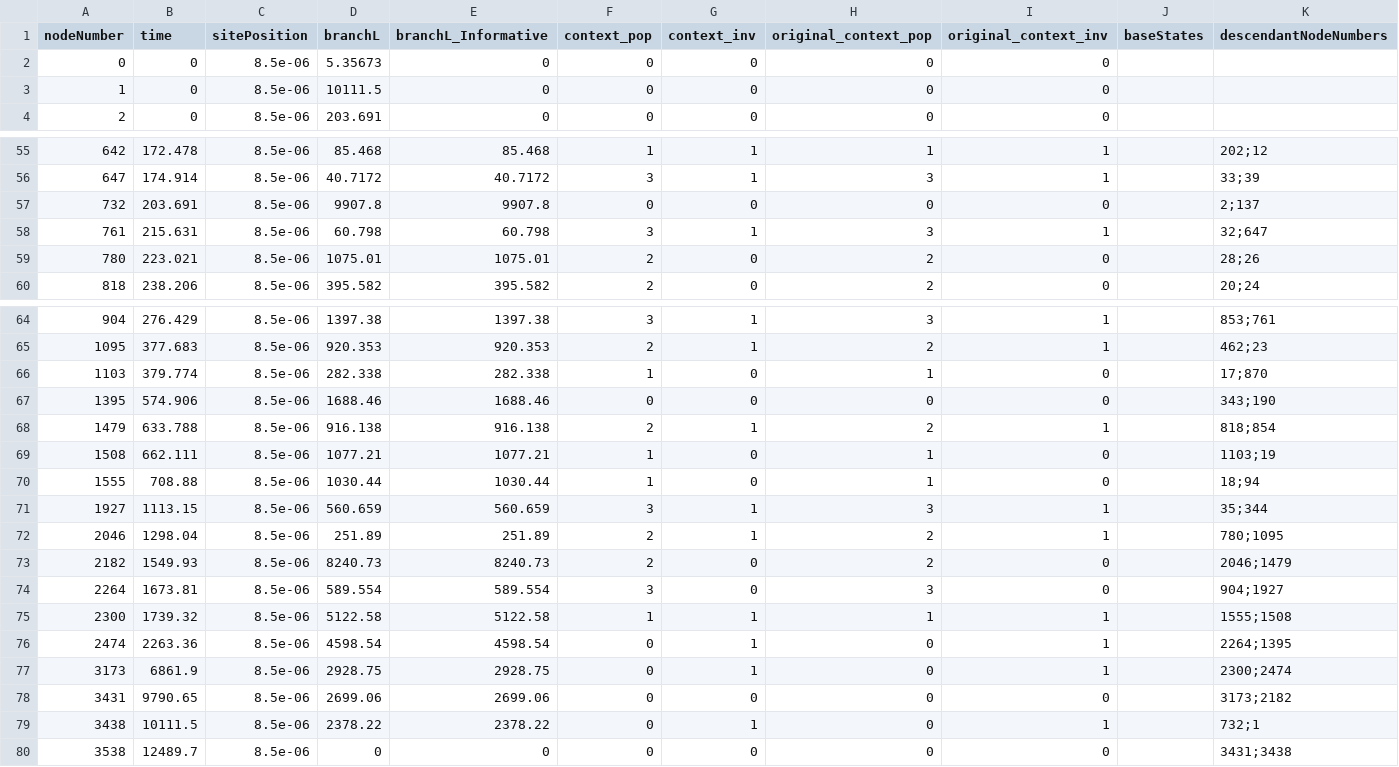
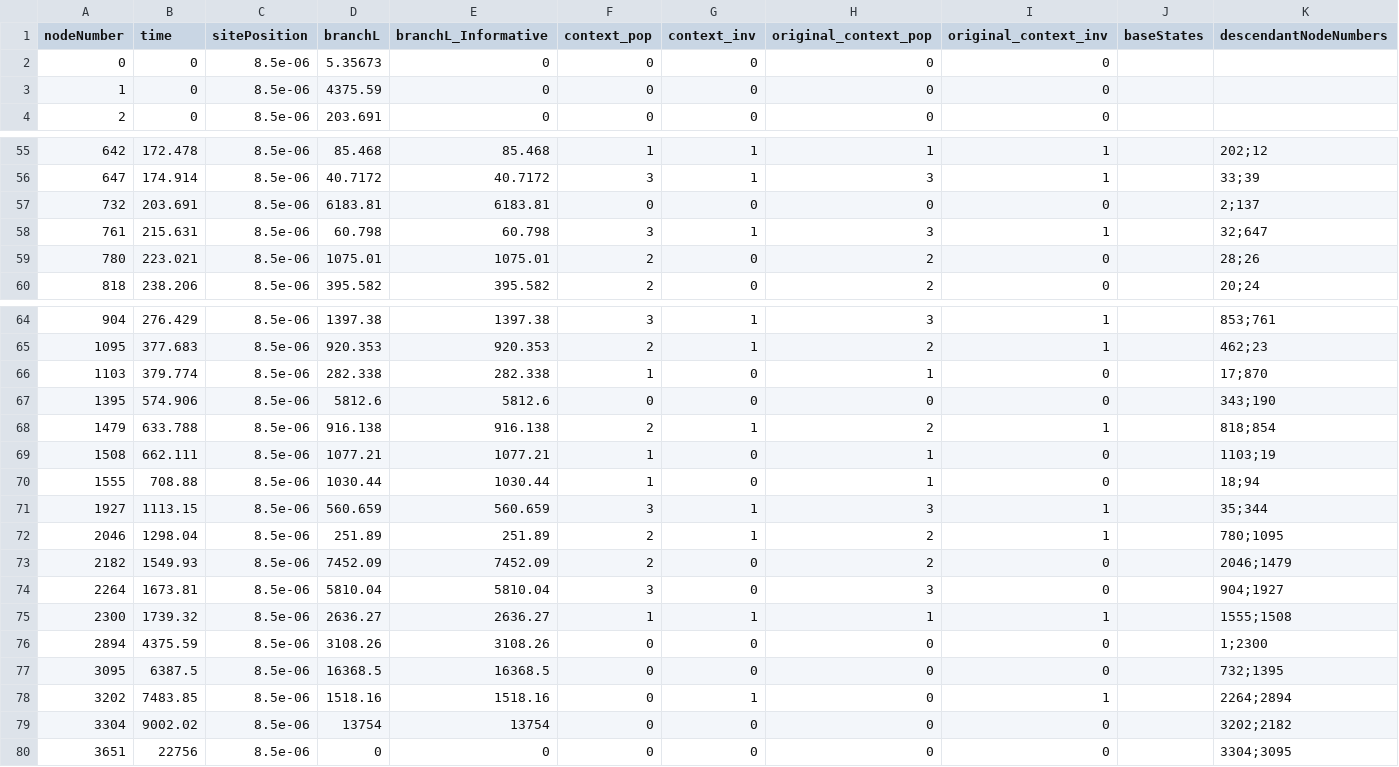
Before and after one commit to guerreror/laics, a CSV file: genetree_siteposition_850.csv, drawn as a sheet; only a part is shown, gaps mark what is left out.

```diff
--- a/genetree_siteposition_850.csv
+++ b/genetree_siteposition_850.csv
@@ -2,3 +2,3 @@ nodeNumber,time,sitePosition,branchL,branchL_Informative,context_pop,context_inv
 0,0,8.5e-06,5.35673,0,0,0,0,0,,
-1,0,8.5e-06,10111.5,0,0,0,0,0,,
+1,0,8.5e-06,4375.59,0,0,0,0,0,,
 2,0,8.5e-06,203.691,0,0,0,0,0,,
@@ -56,3 +56,3 @@ nodeNumber,time,sitePosition,branchL,branchL_Informative,context_pop,context_inv
 647,174.914,8.5e-06,40.7172,40.7172,3,1,3,1,,33;39
-732,203.691,8.5e-06,9907.8,9907.8,0,0,0,0,,2;137
+732,203.691,8.5e-06,6183.81,6183.81,0,0,0,0,,2;137
 761,215.631,8.5e-06,60.798,60.798,3,1,3,1,,32;647
@@ -66,3 +66,3 @@ nodeNumber,time,sitePosition,branchL,branchL_Informative,context_pop,context_inv
 1103,379.774,8.5e-06,282.338,282.338,1,0,1,0,,17;870
-1395,574.906,8.5e-06,1688.46,1688.46,0,0,0,0,,343;190
+1395,574.906,8.5e-06,5812.6,5812.6,0,0,0,0,,343;190
 1479,633.788,8.5e-06,916.138,916.138,2,1,2,1,,818;854
@@ -72,9 +72,9 @@ nodeNumber,time,sitePosition,branchL,branchL_Informative,context_pop,context_inv
 2046,1298.04,8.5e-06,251.89,251.89,2,1,2,1,,780;1095
-2182,1549.93,8.5e-06,8240.73,8240.73,2,0,2,0,,2046;1479
-2264,1673.81,8.5e-06,589.554,589.554,3,0,3,0,,904;1927
-2300,1739.32,8.5e-06,5122.58,5122.58,1,1,1,1,,1555;1508
-2474,2263.36,8.5e-06,4598.54,4598.54,0,1,0,1,,2264;1395
-3173,6861.9,8.5e-06,2928.75,2928.75,0,1,0,1,,2300;2474
-3431,9790.65,8.5e-06,2699.06,2699.06,0,0,0,0,,3173;2182
-3438,10111.5,8.5e-06,2378.22,2378.22,0,1,0,1,,732;1
-3538,12489.7,8.5e-06,0,0,0,0,0,0,,3431;3438
+2182,1549.93,8.5e-06,7452.09,7452.09,2,0,2,0,,2046;1479
+2264,1673.81,8.5e-06,5810.04,5810.04,3,0,3,0,,904;1927
+2300,1739.32,8.5e-06,2636.27,2636.27,1,1,1,1,,1555;1508
+2894,4375.59,8.5e-06,3108.26,3108.26,0,0,0,0,,1;2300
+3095,6387.5,8.5e-06,16368.5,16368.5,0,0,0,0,,732;1395
+3202,7483.85,8.5e-06,1518.16,1518.16,0,1,0,1,,2264;2894
+3304,9002.02,8.5e-06,13754,13754,0,0,0,0,,3202;2182
+3651,22756,8.5e-06,0,0,0,0,0,0,,3304;3095
```
Also changed, not shown: genetree_siteposition_500.csv, genetree_siteposition_550.csv, 12 other files.
